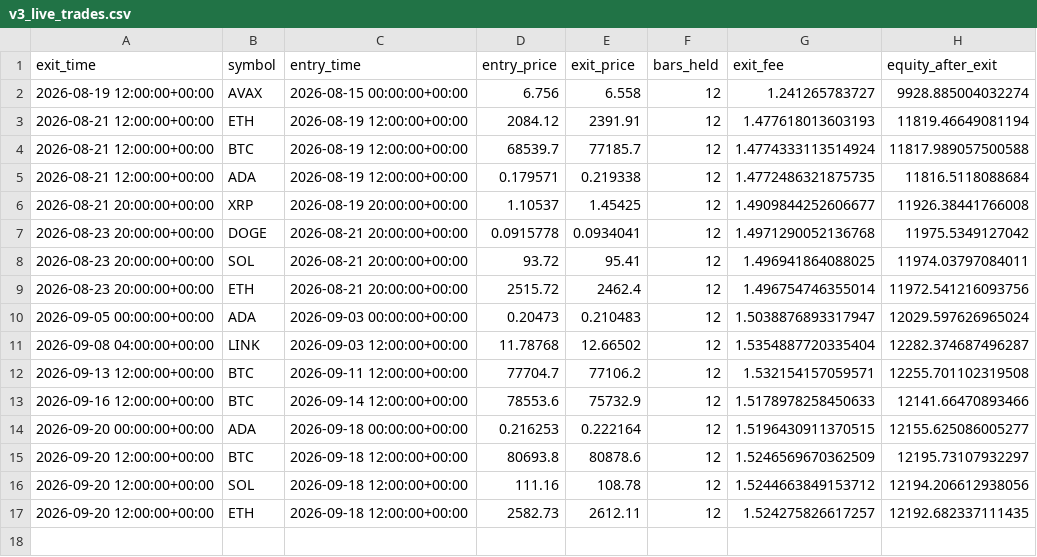
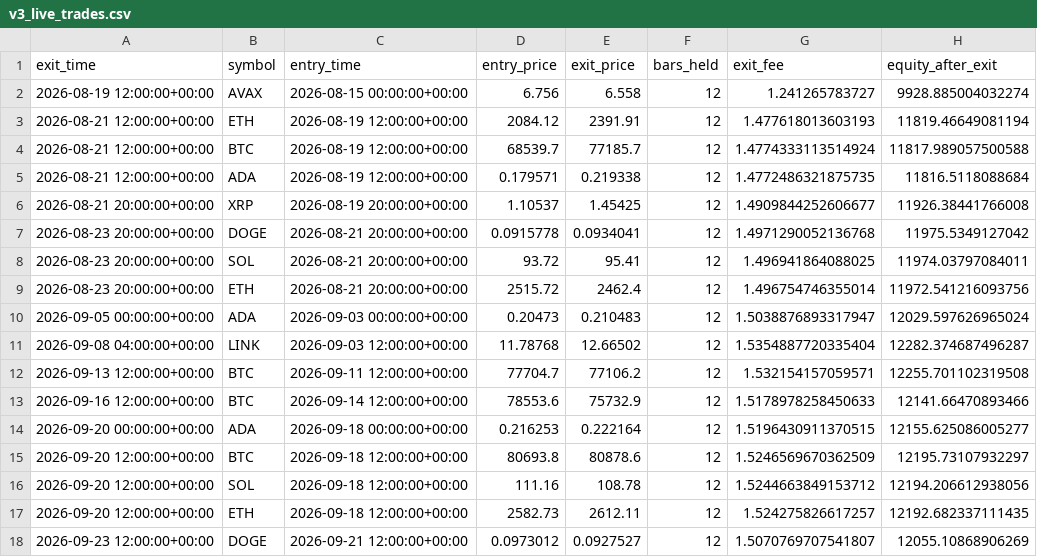
Before and after one commit to Nallge/crypto-strategy-dashboard, a CSV file: v3_live_trades.csv, drawn as a sheet.

Commit message:
Update strategy dashboard data

```diff
--- a/v3_live_trades.csv
+++ b/v3_live_trades.csv
@@ -17 +17,2 @@ exit_time,symbol,entry_time,entry_price,exit_price,bars_held,exit_fee,equity_aft
 2026-09-20 12:00:00+00:00,ETH,2026-09-18 12:00:00+00:00,2582.73,2612.11,12,1.524275826617257,12192.682337111435
+2026-09-23 12:00:00+00:00,DOGE,2026-09-21 12:00:00+00:00,0.0973012,0.0927527,12,1.5070769707541807,12055.10868906269
```
Also changed, not shown: bull_low_vol_paper_log.csv, v2_live_paper_history.csv, 1 other file.
